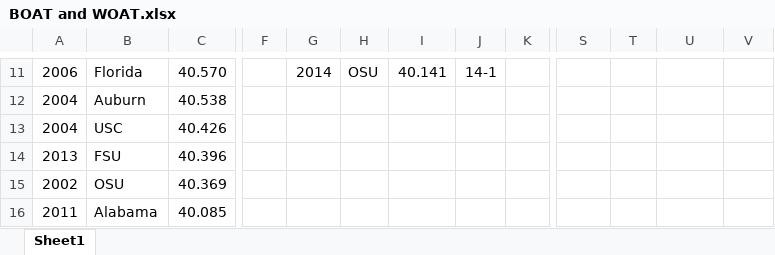
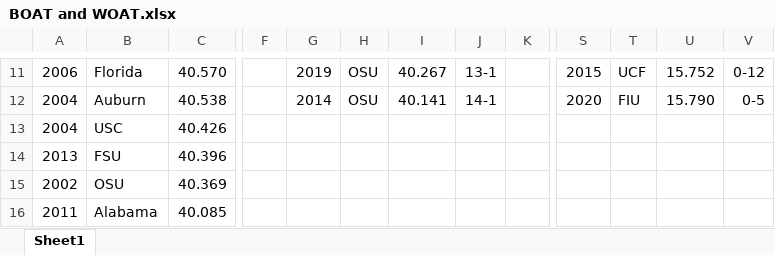
Before and after one commit to taylorleprechaun/CFBPoll, an Excel workbook: rsc/teams/BOAT and WOAT.xlsx, sheet Sheet1, drawn as a sheet; only a part is shown, gaps mark what is left out; values as stored, in another font and other column widths than the file's, no borders; the diff covers the shown part only; the diff names each change by its address in the sheet, - before the commit and + after, or states it on an @@ line.

```diff
--- a/rsc/teams/BOAT and WOAT.xlsx (sheet Sheet1)
+++ b/rsc/teams/BOAT and WOAT.xlsx (sheet Sheet1)
-G11: 2014
+G11: 2019
-I11: 40.141
+I11: 40.267
-J11: 14-1
+J11: 13-1
-S11: (empty)
+S11: 2015
-T11: (empty)
+T11: UCF
-U11: (empty)
+U11: 15.752
-V11: (empty)
+V11: 0-12
-G12: (empty)
+G12: 2014
-H12: (empty)
+H12: OSU
-I12: (empty)
+I12: 40.141
-J12: (empty)
+J12: 14-1
-S12: (empty)
+S12: 2020
-T12: (empty)
+T12: FIU
-U12: (empty)
+U12: 15.790
-V12: (empty)
+V12: 0-5
```
Also changed, not shown: 30 edited cells elsewhere in this sheet, 10 other files.
